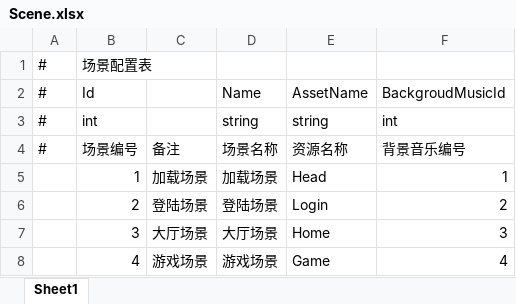
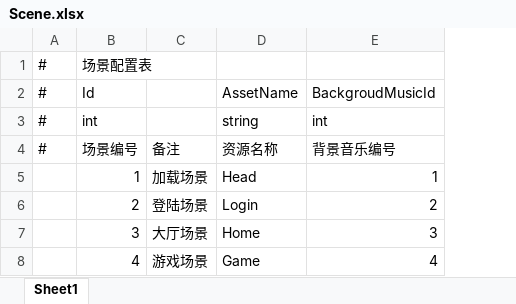
Before and after one commit to OpenArkStudio/ArkClientUnity2018, an Excel workbook: DataConfig/Scene.xlsx, sheet Sheet1, drawn as a sheet; values as stored, in another font and other column widths than the file's, no borders; the diff names each change by its address in the sheet, - before the commit and + after, or states it on an @@ line.

Commit message:
add UIForm xlsx

```diff
--- a/DataConfig/Scene.xlsx (sheet Sheet1)
+++ b/DataConfig/Scene.xlsx (sheet Sheet1)
-column D, rows 2-8: Name | string | 场景名称 | 加载场景 | 登陆场景 | 大厅场景 | 游戏场景
```
Also changed, not shown: 3 other files.
